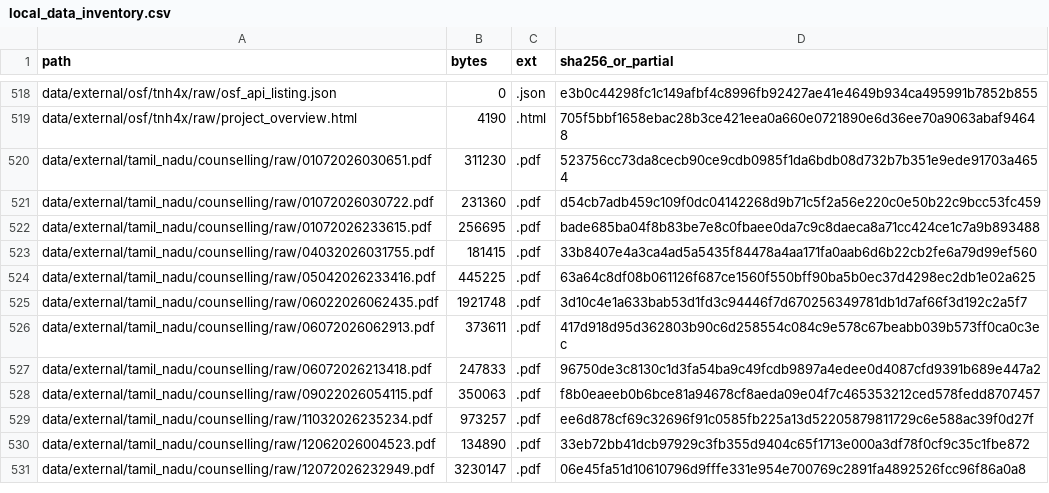
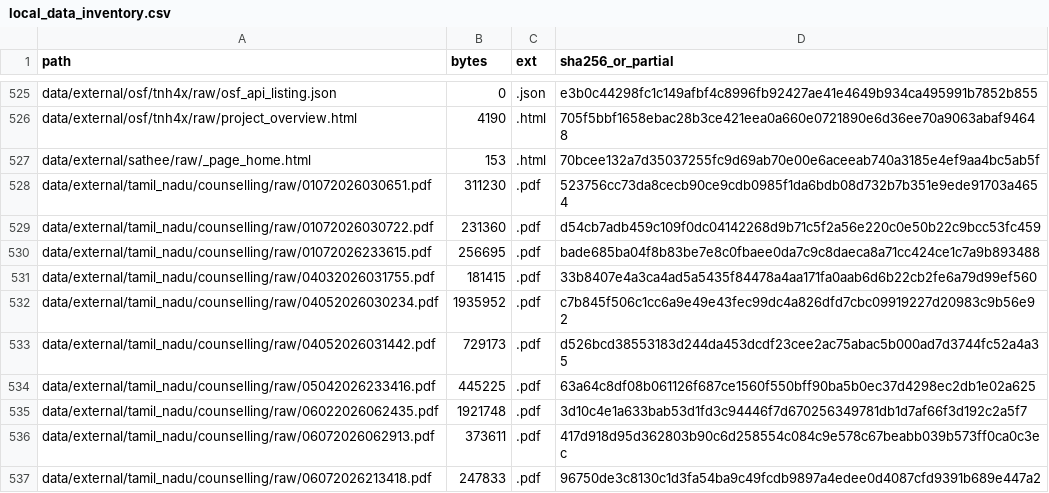
Before and after one commit to rainonej/neet-comparison, a CSV file: data/processed/local_data_inventory.csv, drawn as a sheet; only a part is shown, gaps mark what is left out; the shorter side is filled out with more unchanged rows; the diff covers the shown part only.

```diff
--- a/data/processed/local_data_inventory.csv
+++ b/data/processed/local_data_inventory.csv
@@ -519,2 +526,3 @@ data/external/osf/tnh4x/raw/osf_api_listing.json,0,.json,e3b0c44298fc1c149afbf4c
 data/external/osf/tnh4x/raw/project_overview.html,4190,.html,705f5bbf1658ebac28b3ce421eea0a660e0721890e6d36ee70a9063abaf94648
+data/external/sathee/raw/_page_home.html,153,.html,70bcee132a7d35037255fc9d69ab70e00e6aceeab740a3185e4ef9aa4bc5ab5f
 data/external/tamil_nadu/counselling/raw/01072026030651.pdf,311230,.pdf,523756cc73da8cecb90ce9cdb0985f1da6bdb08d732b7b351e9ede91703a4654
@@ -523,2 +531,4 @@ data/external/tamil_nadu/counselling/raw/01072026233615.pdf,256695,.pdf,bade685b
 data/external/tamil_nadu/counselling/raw/04032026031755.pdf,181415,.pdf,33b8407e4a3ca4ad5a5435f84478a4aa171fa0aab6d6b22cb2fe6a79d99ef560
+data/external/tamil_nadu/counselling/raw/04052026030234.pdf,1935952,.pdf,c7b845f506c1cc6a9e49e43fec99dc4a826dfd7cbc09919227d20983c9b56e92
+data/external/tamil_nadu/counselling/raw/04052026031442.pdf,729173,.pdf,d526bcd38553183d244da453dcdf23cee2ac75abac5b000ad7d3744fc52a4a35
 data/external/tamil_nadu/counselling/raw/05042026233416.pdf,445225,.pdf,63a64c8df08b061126f687ce1560f550bff90ba5b0ec37d4298ec2db1e02a625
```
Also changed, not shown: 19 added rows and 2 edited cells elsewhere in this file, 1 other file.
